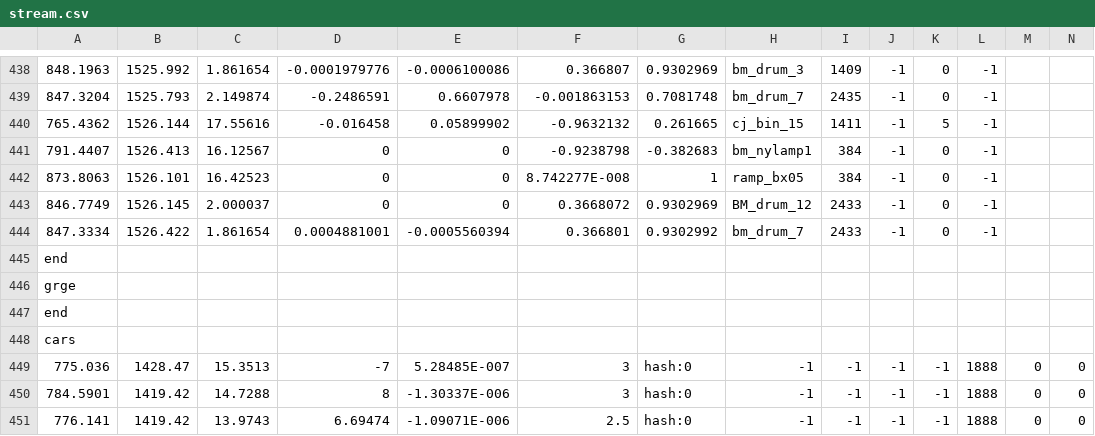
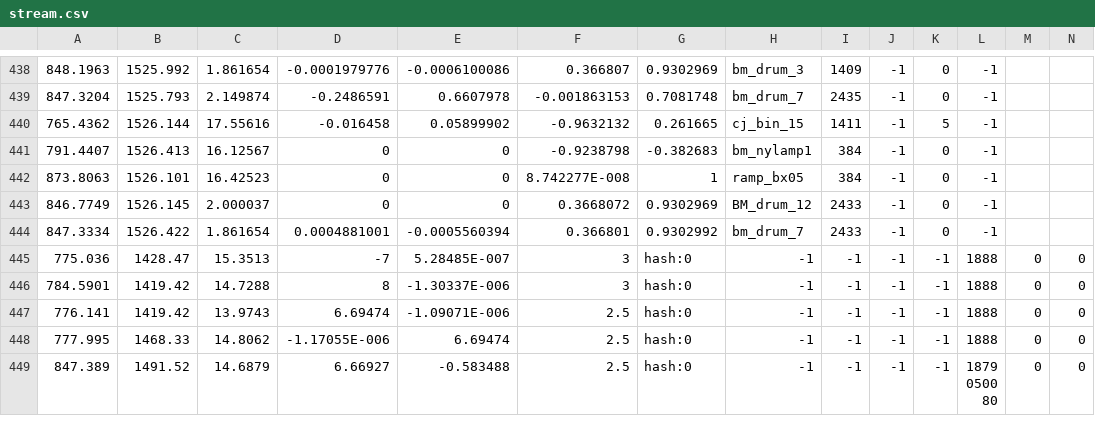
Before and after one commit to PrzemekWolw/project4toolkit, a CSV file: stream.csv, drawn as a sheet; only a part is shown, gaps mark what is left out; the shorter side is filled out with more unchanged rows.

Commit message:
Update stream.csv

```diff
--- a/stream.csv
+++ b/stream.csv
@@ -444,6 +444,2 @@
 847.3334, 1526.422, 1.861654, 0.0004881001, -0.0005560394, 0.366801, 0.9302992, bm_drum_7, 2433, -1, 0, -1
-end
-grge
-end
-cars
 775.036, 1428.47, 15.3513, -7, 5.28485E-007, 3, hash:0, -1, -1, -1, -1, 1888, 0, 0
```
